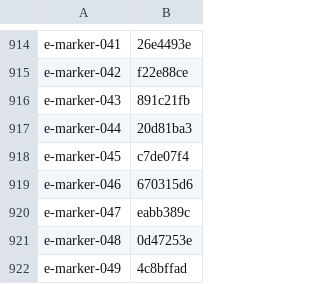
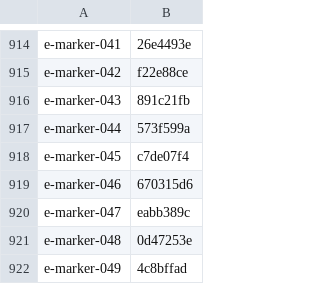
Before and after one commit to RazrFalcon/resvg, a CSV file: usvg/testing_tools/cache.csv, drawn as a sheet; only a part is shown, gaps mark what is left out.

Commit message:
(usvg) Remove sequential ClosePath segments from paths.

```diff
--- a/usvg/testing_tools/cache.csv
+++ b/usvg/testing_tools/cache.csv
@@ -916,3 +916,3 @@ e-marker-042,f22e88ce
 e-marker-043,891c21fb
-e-marker-044,20d81ba3
+e-marker-044,573f599a
 e-marker-045,c7de07f4
```
Also changed, not shown: 3 other files.
